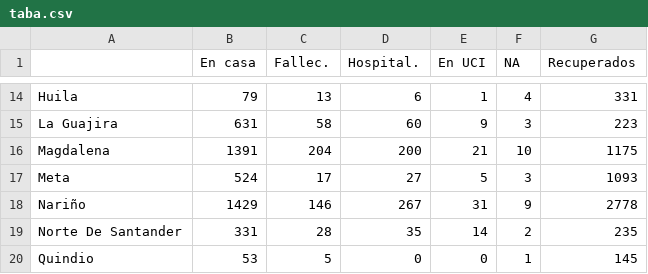
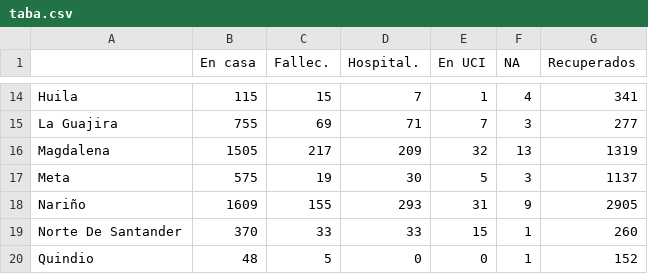
Before and after one commit to dgonzalez-80/dgonzalez-80.github.io, a CSV file: taba.csv, drawn as a sheet; only a part is shown, gaps mark what is left out; the diff covers the shown part only.

```diff
--- a/taba.csv
+++ b/taba.csv
@@ -14,7 +14,7 @@
-"Huila",79,13,6,1,4,331
-"La Guajira",631,58,60,9,3,223
-"Magdalena",1391,204,200,21,10,1175
-"Meta",524,17,27,5,3,1093
-"Nariño",1429,146,267,31,9,2778
-"Norte De Santander",331,28,35,14,2,235
-"Quindio",53,5,0,0,1,145
+"Huila",115,15,7,1,4,341
+"La Guajira",755,69,71,7,3,277
+"Magdalena",1505,217,209,32,13,1319
+"Meta",575,19,30,5,3,1137
+"Nariño",1609,155,293,31,9,2905
+"Norte De Santander",370,33,33,15,1,260
+"Quindio",48,5,0,0,1,152
```
Also changed, not shown: 98 edited cells elsewhere in this file, 2 other files.
